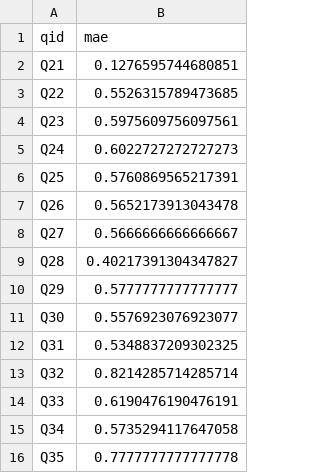
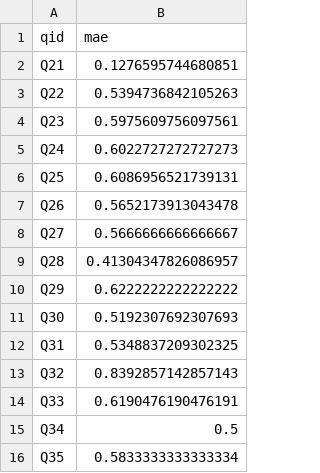
Before and after one commit to ApexARNaik/MLops_T7, a CSV file: docs/per_q_mae_baseline_tfidf_ridge.csv, drawn as a sheet.

```diff
--- a/docs/per_q_mae_baseline_tfidf_ridge.csv
+++ b/docs/per_q_mae_baseline_tfidf_ridge.csv
@@ -2,15 +2,15 @@ qid,mae
 Q21,0.1276595744680851
-Q22,0.5526315789473685
+Q22,0.5394736842105263
 Q23,0.5975609756097561
 Q24,0.6022727272727273
-Q25,0.5760869565217391
+Q25,0.6086956521739131
 Q26,0.5652173913043478
 Q27,0.5666666666666667
-Q28,0.40217391304347827
-Q29,0.5777777777777777
-Q30,0.5576923076923077
+Q28,0.41304347826086957
+Q29,0.6222222222222222
+Q30,0.5192307692307693
 Q31,0.5348837209302325
-Q32,0.8214285714285714
+Q32,0.8392857142857143
 Q33,0.6190476190476191
-Q34,0.5735294117647058
-Q35,0.7777777777777778
+Q34,0.5
+Q35,0.5833333333333334
```
Also changed, not shown: docs/model_comparison_results.csv, docs/per_q_mae_baseline_question_mean.csv, 36 other files.
